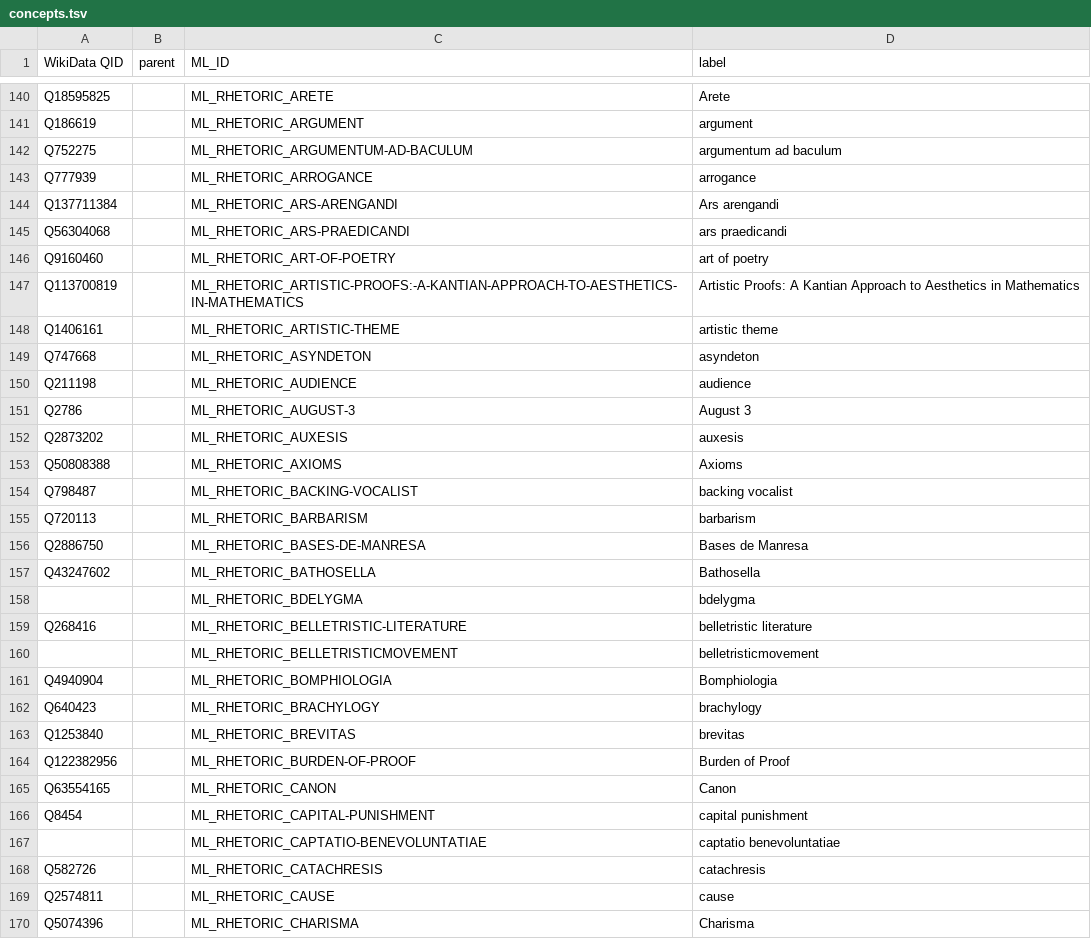
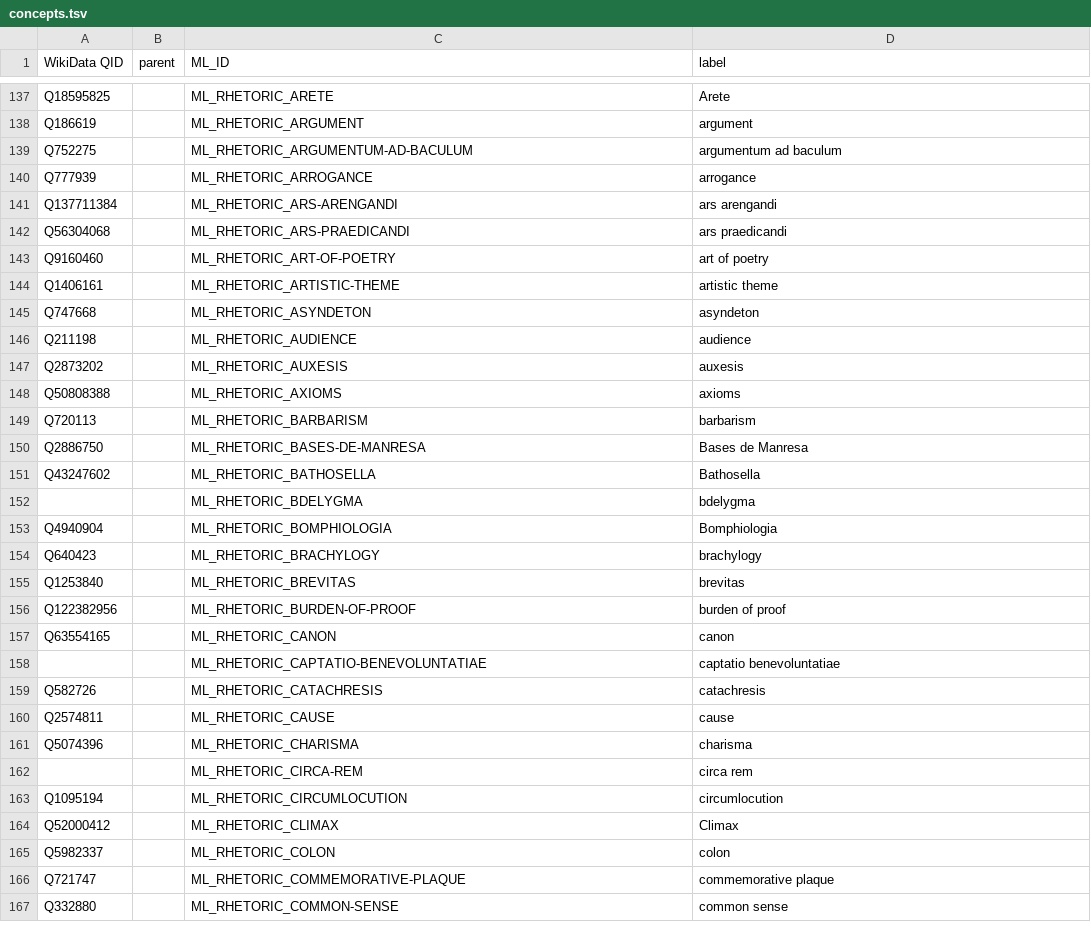
Before and after one commit to rhythmus/MetaLang, a TSV file: data/concepts.tsv, drawn as a sheet; only a part is shown, gaps mark what is left out; the shorter side is filled out with more unchanged rows; the diff covers the shown part only.

```diff
--- a/data/concepts.tsv
+++ b/data/concepts.tsv
@@ -143,6 +140,5 @@ Q752275		ML_RHETORIC_ARGUMENTUM-AD-BACULUM	argumentum ad baculum
 Q777939		ML_RHETORIC_ARROGANCE	arrogance
-Q137711384		ML_RHETORIC_ARS-ARENGANDI	Ars arengandi
+Q137711384		ML_RHETORIC_ARS-ARENGANDI	ars arengandi
 Q56304068		ML_RHETORIC_ARS-PRAEDICANDI	ars praedicandi
 Q9160460		ML_RHETORIC_ART-OF-POETRY	art of poetry
-Q113700819		ML_RHETORIC_ARTISTIC-PROOFS:-A-KANTIAN-APPROACH-TO-AESTHETICS-IN-MATHEMATICS	Artistic Proofs: A Kantian Approach to Aesthetics in Mathematics
 Q1406161		ML_RHETORIC_ARTISTIC-THEME	artistic theme
@@ -150,6 +146,4 @@ Q747668		ML_RHETORIC_ASYNDETON	asyndeton
 Q211198		ML_RHETORIC_AUDIENCE	audience
-Q2786		ML_RHETORIC_AUGUST-3	August 3
 Q2873202		ML_RHETORIC_AUXESIS	auxesis
-Q50808388		ML_RHETORIC_AXIOMS	Axioms
-Q798487		ML_RHETORIC_BACKING-VOCALIST	backing vocalist
+Q50808388		ML_RHETORIC_AXIOMS	axioms
 Q720113		ML_RHETORIC_BARBARISM	barbarism
@@ -158,4 +152,2 @@ Q43247602		ML_RHETORIC_BATHOSELLA	Bathosella
 		ML_RHETORIC_BDELYGMA	bdelygma
-Q268416		ML_RHETORIC_BELLETRISTIC-LITERATURE	belletristic literature
-		ML_RHETORIC_BELLETRISTICMOVEMENT	belletristicmovement
 Q4940904		ML_RHETORIC_BOMPHIOLOGIA	Bomphiologia
@@ -163,5 +155,4 @@ Q640423		ML_RHETORIC_BRACHYLOGY	brachylogy
 Q1253840		ML_RHETORIC_BREVITAS	brevitas
-Q122382956		ML_RHETORIC_BURDEN-OF-PROOF	Burden of Proof
-Q63554165		ML_RHETORIC_CANON	Canon
-Q8454		ML_RHETORIC_CAPITAL-PUNISHMENT	capital punishment
+Q122382956		ML_RHETORIC_BURDEN-OF-PROOF	burden of proof
+Q63554165		ML_RHETORIC_CANON	canon
 		ML_RHETORIC_CAPTATIO-BENEVOLUNTATIAE	captatio benevoluntatiae
@@ -169,2 +160,2 @@ Q582726		ML_RHETORIC_CATACHRESIS	catachresis
 Q2574811		ML_RHETORIC_CAUSE	cause
-Q5074396		ML_RHETORIC_CHARISMA	Charisma
+Q5074396		ML_RHETORIC_CHARISMA	charisma
```
Also changed, not shown: 4 added rows, 19 removed rows, 18 moved rows and 17 edited cells elsewhere in this file, 1 other file.
